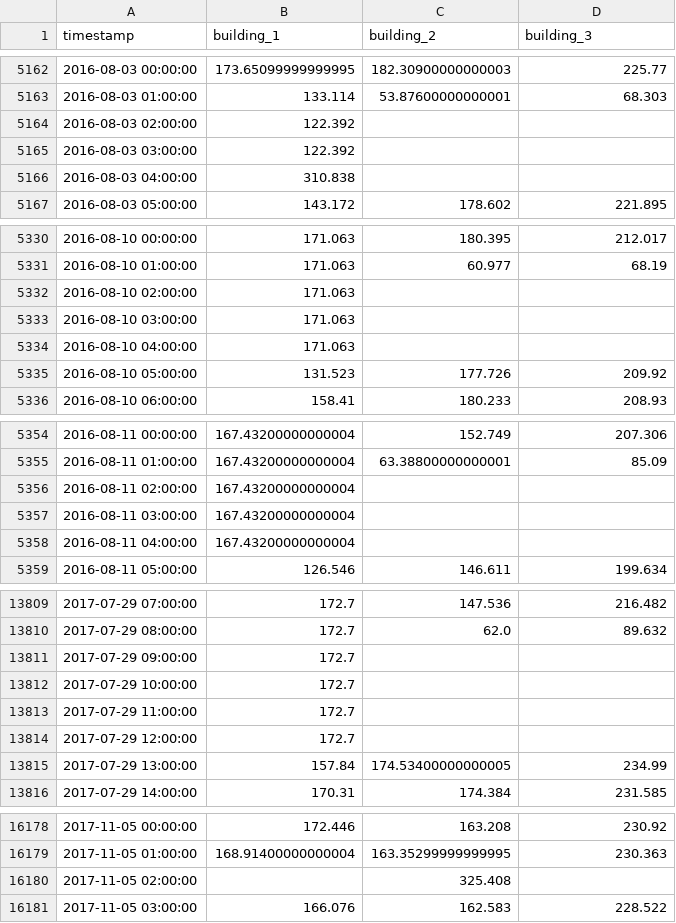
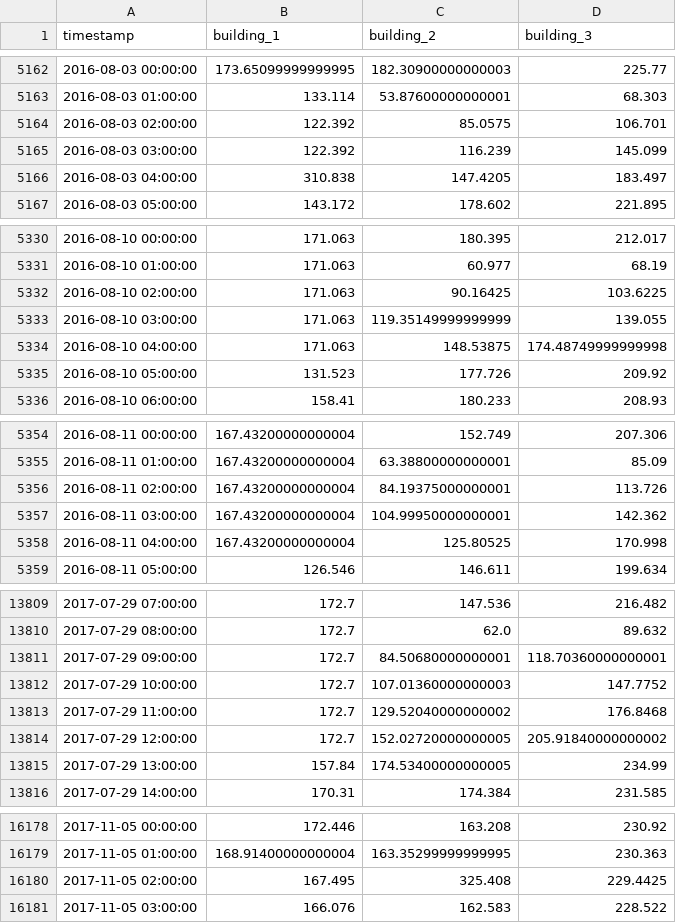
Before and after one commit to skforecast/skforecast-datasets, a CSV file: data/bdg2_hourly_sample.csv, drawn as a sheet; only a part is shown, gaps mark what is left out; the diff covers the shown part only.

Commit message:
filled nan bdg2_hourly_sample.csv

```diff
--- a/data/bdg2_hourly_sample.csv
+++ b/data/bdg2_hourly_sample.csv
@@ -5163,5 +5163,5 @@ timestamp,building_1,building_2,building_3
 2016-08-03 01:00:00,133.114,53.87600000000001,68.303
-2016-08-03 02:00:00,122.392,,
-2016-08-03 03:00:00,122.392,,
-2016-08-03 04:00:00,310.838,,
+2016-08-03 02:00:00,122.392,85.0575,106.701
+2016-08-03 03:00:00,122.392,116.239,145.099
+2016-08-03 04:00:00,310.838,147.4205,183.497
 2016-08-03 05:00:00,143.172,178.602,221.895
@@ -5331,5 +5331,5 @@ timestamp,building_1,building_2,building_3
 2016-08-10 01:00:00,171.063,60.977,68.19
-2016-08-10 02:00:00,171.063,,
-2016-08-10 03:00:00,171.063,,
-2016-08-10 04:00:00,171.063,,
+2016-08-10 02:00:00,171.063,90.16425,103.6225
+2016-08-10 03:00:00,171.063,119.35149999999999,139.055
+2016-08-10 04:00:00,171.063,148.53875,174.48749999999998
 2016-08-10 05:00:00,131.523,177.726,209.92
@@ -5355,5 +5355,5 @@ timestamp,building_1,building_2,building_3
 2016-08-11 01:00:00,167.43200000000004,63.38800000000001,85.09
-2016-08-11 02:00:00,167.43200000000004,,
-2016-08-11 03:00:00,167.43200000000004,,
-2016-08-11 04:00:00,167.43200000000004,,
+2016-08-11 02:00:00,167.43200000000004,84.19375000000001,113.726
+2016-08-11 03:00:00,167.43200000000004,104.99950000000001,142.362
+2016-08-11 04:00:00,167.43200000000004,125.80525,170.998
 2016-08-11 05:00:00,126.546,146.611,199.634
@@ -13810,6 +13810,6 @@ timestamp,building_1,building_2,building_3
 2017-07-29 08:00:00,172.7,62.0,89.632
-2017-07-29 09:00:00,172.7,,
-2017-07-29 10:00:00,172.7,,
-2017-07-29 11:00:00,172.7,,
-2017-07-29 12:00:00,172.7,,
+2017-07-29 09:00:00,172.7,84.50680000000001,118.70360000000001
+2017-07-29 10:00:00,172.7,107.01360000000003,147.7752
+2017-07-29 11:00:00,172.7,129.52040000000002,176.8468
+2017-07-29 12:00:00,172.7,152.02720000000005,205.91840000000002
 2017-07-29 13:00:00,157.84,174.53400000000005,234.99
@@ -16179,3 +16179,3 @@ timestamp,building_1,building_2,building_3
 2017-11-05 01:00:00,168.91400000000004,163.35299999999995,230.363
-2017-11-05 02:00:00,,325.408,
+2017-11-05 02:00:00,167.495,325.408,229.4425
 2017-11-05 03:00:00,166.076,162.583,228.522
```
Also changed, not shown: 13 edited cells elsewhere in this file.
